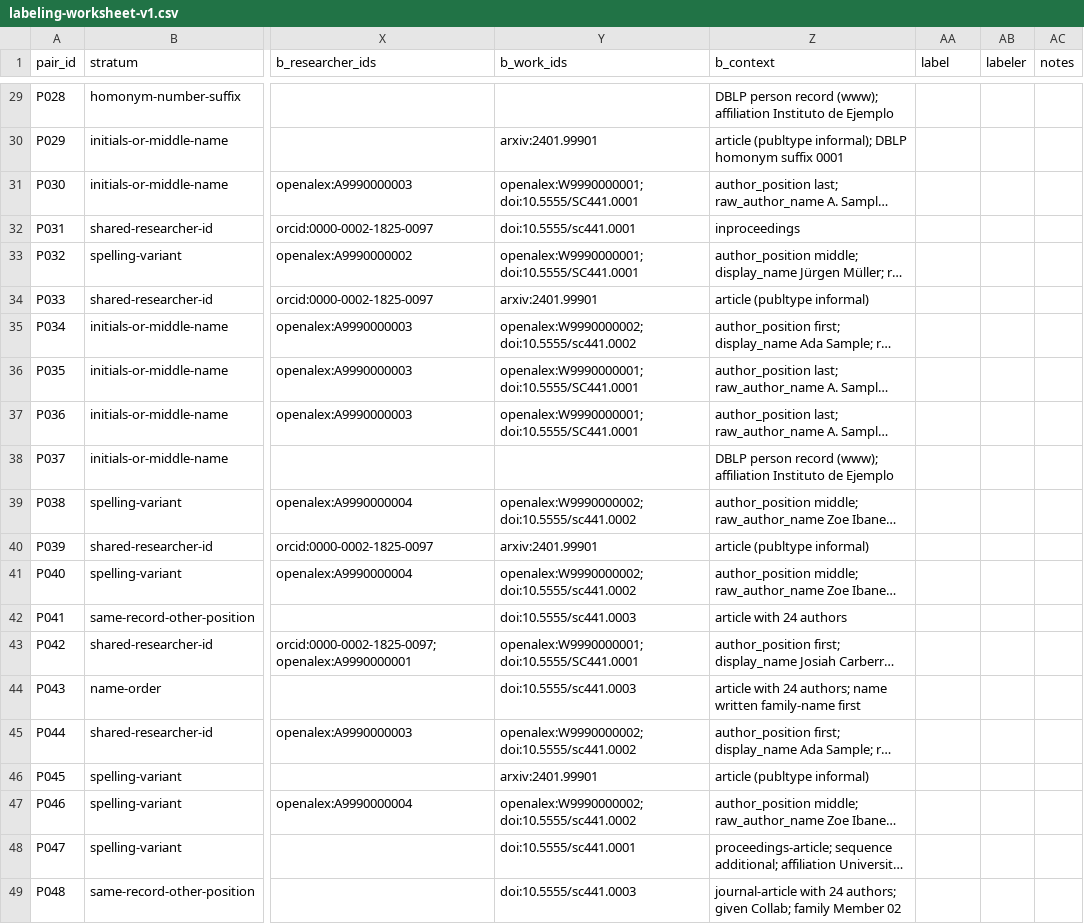
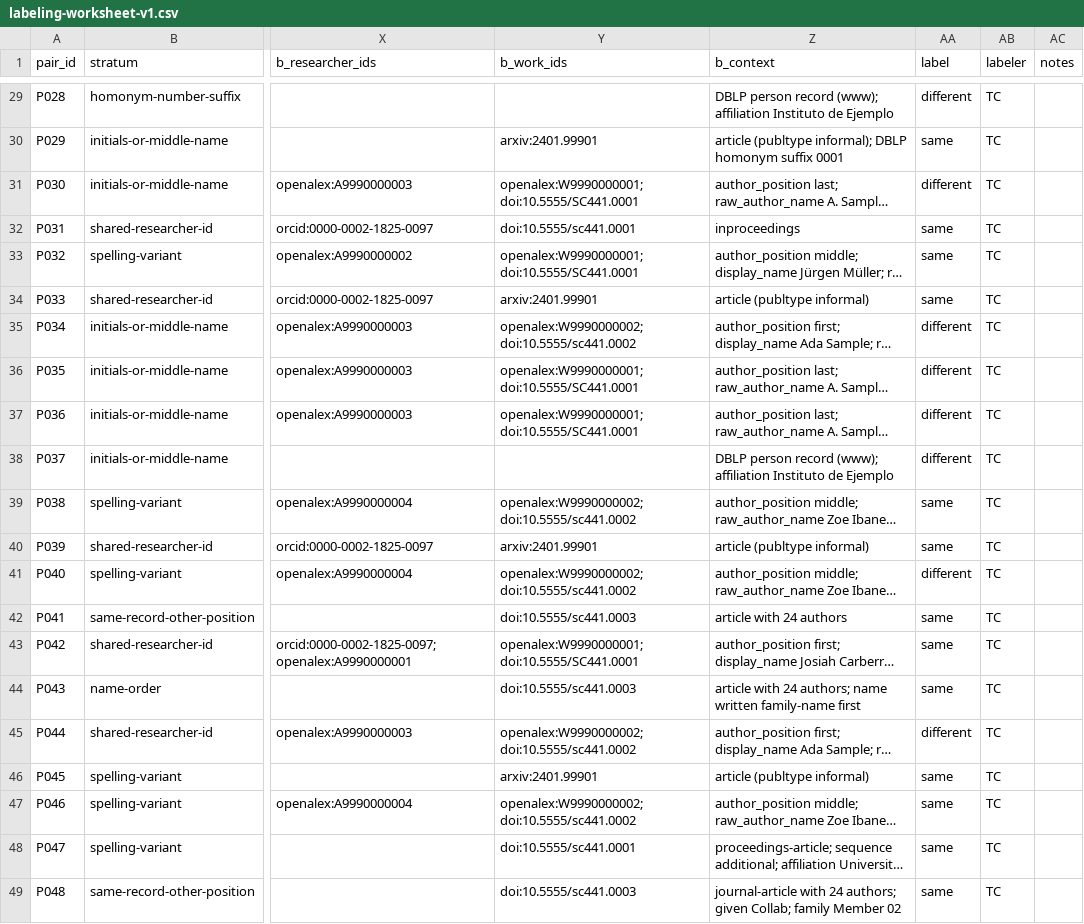
Before and after one commit to tdcoleman127/CS_441-Scholar_Chain, a CSV file: modules/entity-resolution/gold/v1/labeling-worksheet-v1.csv, drawn as a sheet; only a part is shown, gaps mark what is left out; long unchanged cells end in …; the diff covers the shown part only; the diff names each change by its address in the sheet, - before the commit and + after, or states it on an @@ line.

```diff
--- a/modules/entity-resolution/gold/v1/labeling-worksheet-v1.csv
+++ b/modules/entity-resolution/gold/v1/labeling-worksheet-v1.csv
-AA29 (label): (empty)
+AA29 (label): different
-AB29:AB49 (labeler): (empty)
+AB29:AB49 (labeler): TC
-AA30 (label): (empty)
+AA30 (label): same
-AA31 (label): (empty)
+AA31 (label): different
-AA32:AA34 (label): (empty)
+AA32:AA34 (label): same
-AA35:AA38 (label): (empty)
+AA35:AA38 (label): different
-AA39:AA40 (label): (empty)
+AA39:AA40 (label): same
-AA41 (label): (empty)
+AA41 (label): different
-AA42:AA44 (label): (empty)
+AA42:AA44 (label): same
-AA45 (label): (empty)
+AA45 (label): different
-AA46:AA49 (label): (empty)
+AA46:AA49 (label): same
```
Also changed, not shown: 54 edited cells elsewhere in this file, 12 other files.
